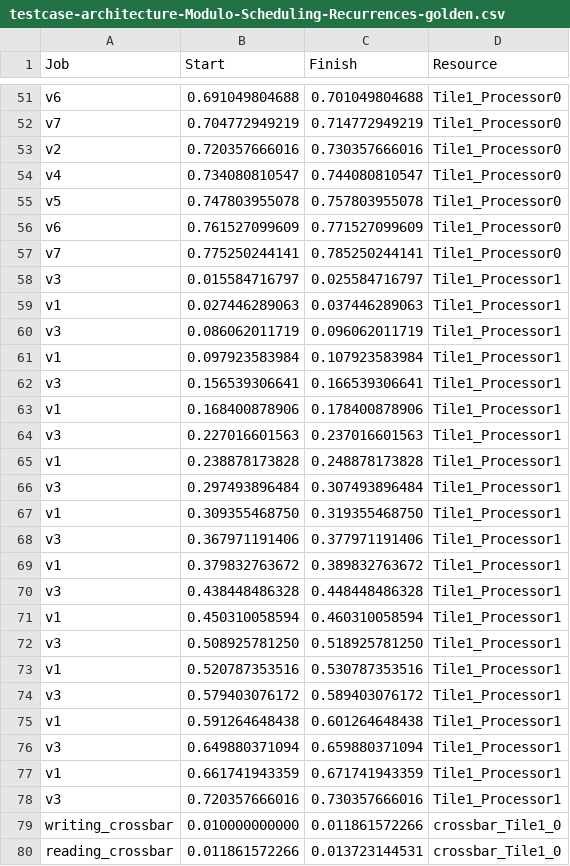
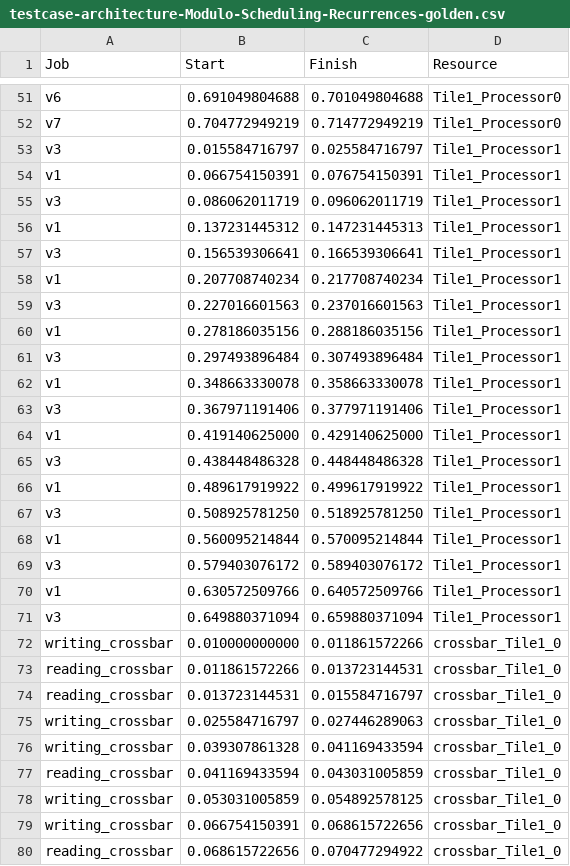
Before and after one commit to mletras89/multiTile-architecture, a CSV file: golden-cases/testcase-architecture-Modulo-Scheduling-Recurrences-golden.csv, drawn as a sheet; only a part is shown, gaps mark what is left out; the shorter side is filled out with more unchanged rows; the diff covers the shown part only.

Commit message:
updating golden cases

```diff
--- a/golden-cases/testcase-architecture-Modulo-Scheduling-Recurrences-golden.csv
+++ b/golden-cases/testcase-architecture-Modulo-Scheduling-Recurrences-golden.csv
@@ -52,28 +52,21 @@ v6	0.691049804688	0.701049804688	Tile1_Processor0
 v7	0.704772949219	0.714772949219	Tile1_Processor0
-v2	0.720357666016	0.730357666016	Tile1_Processor0
-v4	0.734080810547	0.744080810547	Tile1_Processor0
-v5	0.747803955078	0.757803955078	Tile1_Processor0
-v6	0.761527099609	0.771527099609	Tile1_Processor0
-v7	0.775250244141	0.785250244141	Tile1_Processor0
 v3	0.015584716797	0.025584716797	Tile1_Processor1
-v1	0.027446289063	0.037446289063	Tile1_Processor1
+v1	0.066754150391	0.076754150391	Tile1_Processor1
 v3	0.086062011719	0.096062011719	Tile1_Processor1
-v1	0.097923583984	0.107923583984	Tile1_Processor1
+v1	0.137231445312	0.147231445313	Tile1_Processor1
 v3	0.156539306641	0.166539306641	Tile1_Processor1
-v1	0.168400878906	0.178400878906	Tile1_Processor1
+v1	0.207708740234	0.217708740234	Tile1_Processor1
 v3	0.227016601563	0.237016601563	Tile1_Processor1
-v1	0.238878173828	0.248878173828	Tile1_Processor1
+v1	0.278186035156	0.288186035156	Tile1_Processor1
 v3	0.297493896484	0.307493896484	Tile1_Processor1
-v1	0.309355468750	0.319355468750	Tile1_Processor1
+v1	0.348663330078	0.358663330078	Tile1_Processor1
 v3	0.367971191406	0.377971191406	Tile1_Processor1
-v1	0.379832763672	0.389832763672	Tile1_Processor1
+v1	0.419140625000	0.429140625000	Tile1_Processor1
 v3	0.438448486328	0.448448486328	Tile1_Processor1
-v1	0.450310058594	0.460310058594	Tile1_Processor1
+v1	0.489617919922	0.499617919922	Tile1_Processor1
 v3	0.508925781250	0.518925781250	Tile1_Processor1
-v1	0.520787353516	0.530787353516	Tile1_Processor1
+v1	0.560095214844	0.570095214844	Tile1_Processor1
 v3	0.579403076172	0.589403076172	Tile1_Processor1
-v1	0.591264648438	0.601264648438	Tile1_Processor1
+v1	0.630572509766	0.640572509766	Tile1_Processor1
 v3	0.649880371094	0.659880371094	Tile1_Processor1
-v1	0.661741943359	0.671741943359	Tile1_Processor1
-v3	0.720357666016	0.730357666016	Tile1_Processor1
 writing_crossbar	0.010000000000	0.011861572266	crossbar_Tile1_0
```
Also changed, not shown: 18 removed rows and 18 edited cells elsewhere in this file, golden-cases/testcase-ModuloSchedulingDual-golden.csv, golden-cases/testcase-ModuloSchedulingSingle-golden.csv, 10 other files.
